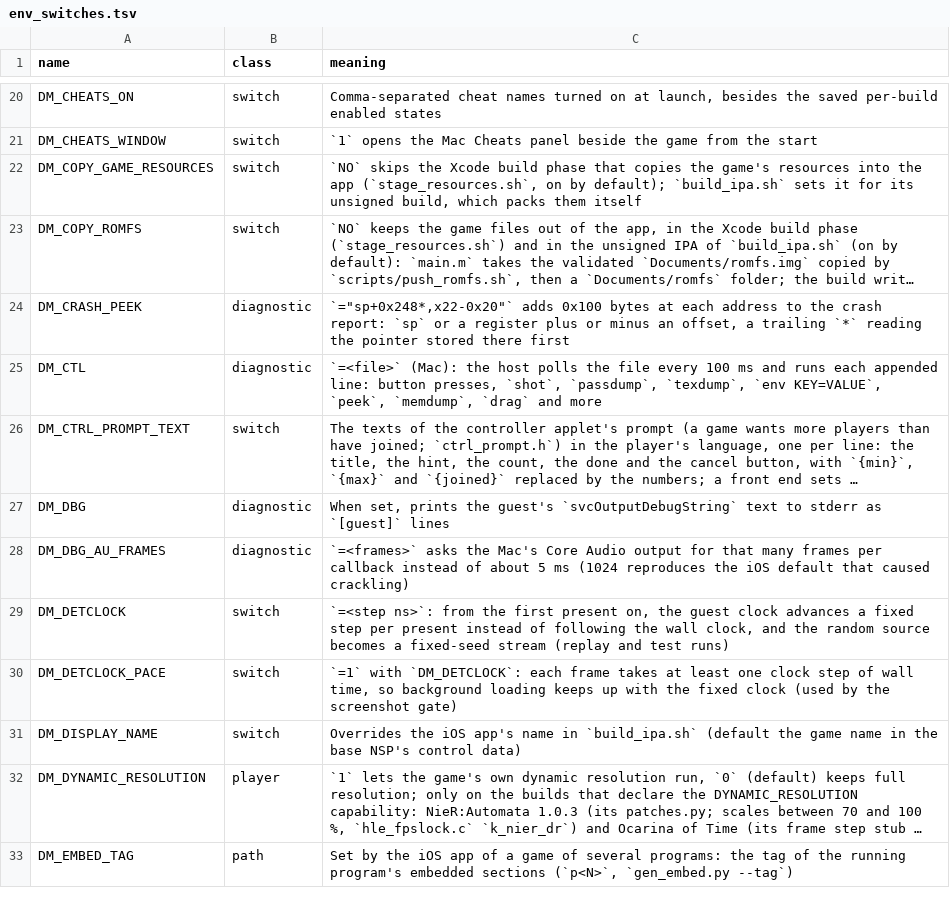
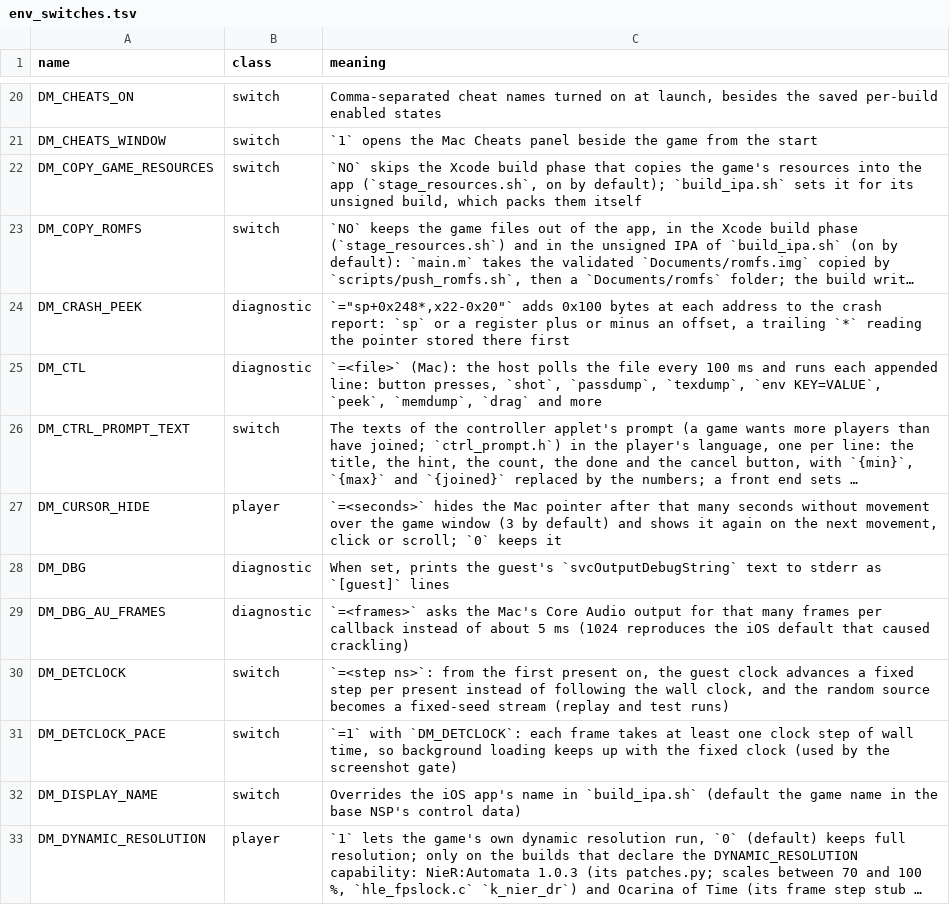
Before and after one commit to isToThyMoon/nxnative, a TSV file: docs/env_switches.tsv, drawn as a sheet; only a part is shown, gaps mark what is left out; the shorter side is filled out with more unchanged rows; long unchanged cells end in …; the diff names each change by its address in the sheet, - before the commit and + after, or states it on an @@ line.

Commit message:
front_mac: hide the pointer after a few idle seconds over the game
The Mac host never hid the pointer, so it stayed on the picture of a game in a window and in fullscreen. It now hides after DM_CURSOR_HIDE seconds (3 by default) without movement over the game view and shows again on the next movement, click or scroll.

Upstream-Status: fork-only (declined seedds/nxnative#755, closed for #584)
Reason: The Mac host never hid the pointer over a game
Issue: LNPANDY/NX2Apple#272

```diff
--- a/docs/env_switches.tsv
+++ b/docs/env_switches.tsv
+row 27: DM_CURSOR_HIDE | player | `=<seconds>` hides the Mac pointer after that many seconds without movement over the game window (3 by default) and shows it again on the next movement, click or scroll; `0` keeps it
```
Also changed, not shown: 2 other files.
